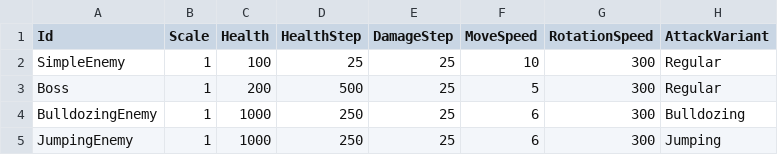
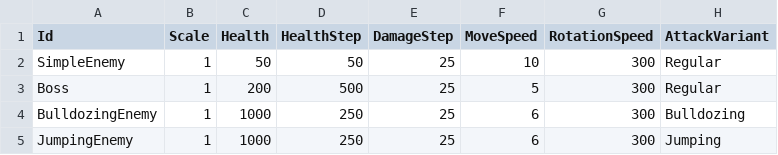
Before and after one commit to KonstantKuz/JurassicWorld, a CSV file: Assets/Resources/Configs/EnemyUnit.csv, drawn as a sheet; only a part is shown; the diff names each change by its address in the sheet, - before the commit and + after, or states it on an @@ line.

```diff
--- a/Assets/Resources/Configs/EnemyUnit.csv
+++ b/Assets/Resources/Configs/EnemyUnit.csv
-C2 (Health): 100
+C2 (Health): 50
-D2 (HealthStep): 25
+D2 (HealthStep): 50
```
Also changed, not shown: Assets/Resources/Configs/Weapons.csv, 5 other files.
